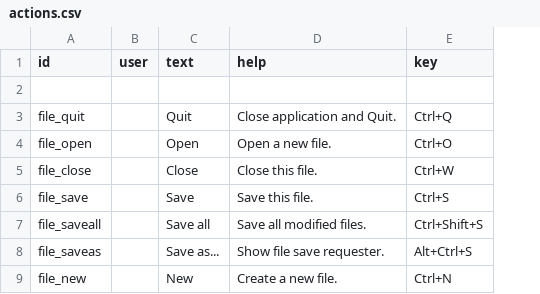
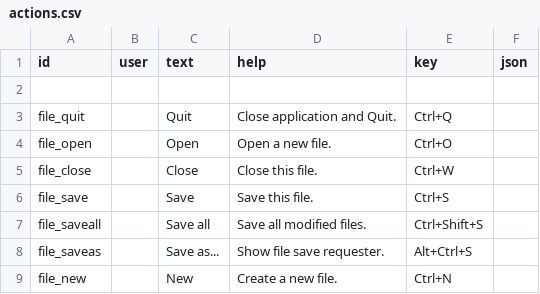
Before and after one commit to xriss/gamecake, a CSV file: lua/wetgenes/gamecake/widgets/actions.csv, drawn as a sheet; only a part is shown; the diff names each change by its address in the sheet, - before the commit and + after, or states it on an @@ line.

Commit message:
handle csv " cells and allow = as a synonym for : in lax json parsing

```diff
--- a/lua/wetgenes/gamecake/widgets/actions.csv
+++ b/lua/wetgenes/gamecake/widgets/actions.csv
+column F (json), empty
```
Also changed, not shown: 3 other files.
